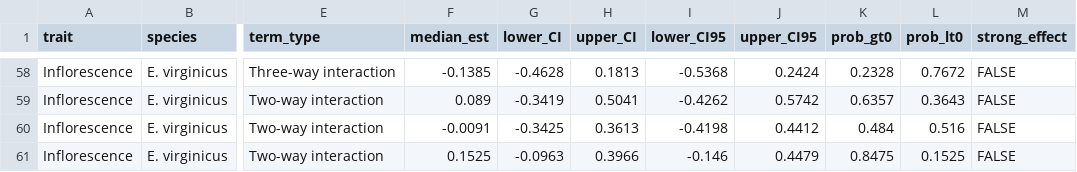
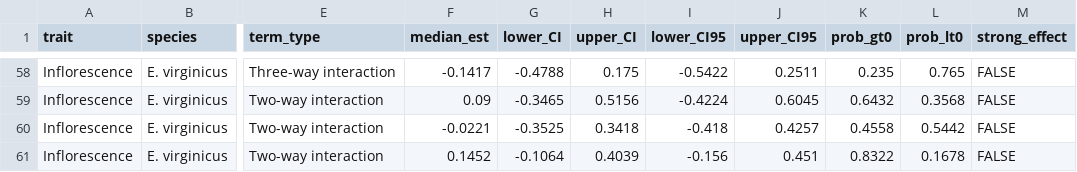
Before and after one commit to jmoutouama/endo-range-limits, a CSV file: Figure/plotted_coefficients.csv, drawn as a sheet; only a part is shown, gaps mark what is left out; the diff covers the shown part only; the diff names each change by its address in the sheet, - before the commit and + after, or states it on an @@ line.

```diff
--- a/Figure/plotted_coefficients.csv
+++ b/Figure/plotted_coefficients.csv
-F58 (median_est): -0.1385
+F58 (median_est): -0.1417
-G58 (lower_CI): -0.4628
+G58 (lower_CI): -0.4788
-H58 (upper_CI): 0.1813
+H58 (upper_CI): 0.175
-I58 (lower_CI95): -0.5368
+I58 (lower_CI95): -0.5422
-J58 (upper_CI95): 0.2424
+J58 (upper_CI95): 0.2511
-K58 (prob_gt0): 0.2328
+K58 (prob_gt0): 0.235
-L58 (prob_lt0): 0.7672
+L58 (prob_lt0): 0.765
-F59 (median_est): 0.089
+F59 (median_est): 0.09
-G59 (lower_CI): -0.3419
+G59 (lower_CI): -0.3465
-H59 (upper_CI): 0.5041
+H59 (upper_CI): 0.5156
-I59 (lower_CI95): -0.4262
+I59 (lower_CI95): -0.4224
-J59 (upper_CI95): 0.5742
+J59 (upper_CI95): 0.6045
-K59 (prob_gt0): 0.6357
+K59 (prob_gt0): 0.6432
-L59 (prob_lt0): 0.3643
+L59 (prob_lt0): 0.3568
-F60 (median_est): -0.0091
+F60 (median_est): -0.0221
-G60 (lower_CI): -0.3425
+G60 (lower_CI): -0.3525
-H60 (upper_CI): 0.3613
+H60 (upper_CI): 0.3418
-I60 (lower_CI95): -0.4198
+I60 (lower_CI95): -0.418
-J60 (upper_CI95): 0.4412
+J60 (upper_CI95): 0.4257
-K60 (prob_gt0): 0.484
+K60 (prob_gt0): 0.4558
-L60 (prob_lt0): 0.516
+L60 (prob_lt0): 0.5442
-F61 (median_est): 0.1525
+F61 (median_est): 0.1452
-G61 (lower_CI): -0.0963
+G61 (lower_CI): -0.1064
-H61 (upper_CI): 0.3966
+H61 (upper_CI): 0.4039
-I61 (lower_CI95): -0.146
+I61 (lower_CI95): -0.156
-J61 (upper_CI95): 0.4479
+J61 (upper_CI95): 0.451
-K61 (prob_gt0): 0.8475
+K61 (prob_gt0): 0.8322
-L61 (prob_lt0): 0.1525
+L61 (prob_lt0): 0.1678
```
Also changed, not shown: 141 edited cells elsewhere in this file, 29 other files.
